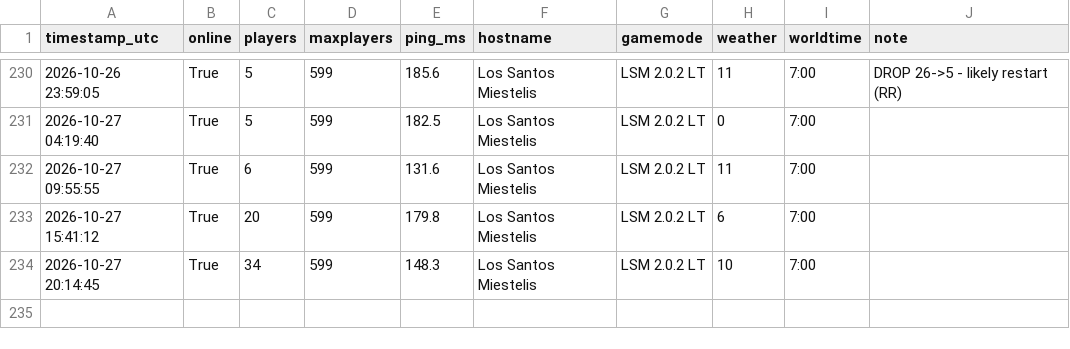
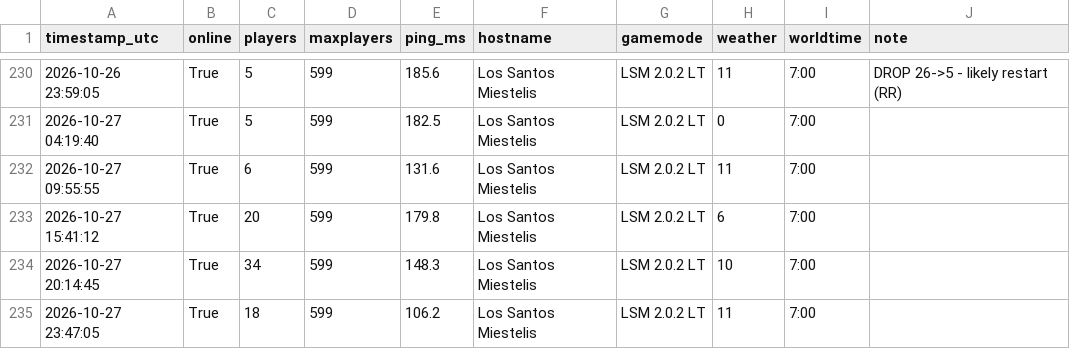
Before and after one commit to Garavitos/samp-monitor, a CSV file: samp_log.csv, drawn as a sheet; only a part is shown, gaps mark what is left out; the diff names each change by its address in the sheet, - before the commit and + after, or states it on an @@ line.

```diff
--- a/samp_log.csv
+++ b/samp_log.csv
+row 235: 2026-10-27 23:47:05 | True | 18 | 599 | 106.2 | Los Santos Miestelis | LSM 2.0.2 LT | 11 | 7:00
```
